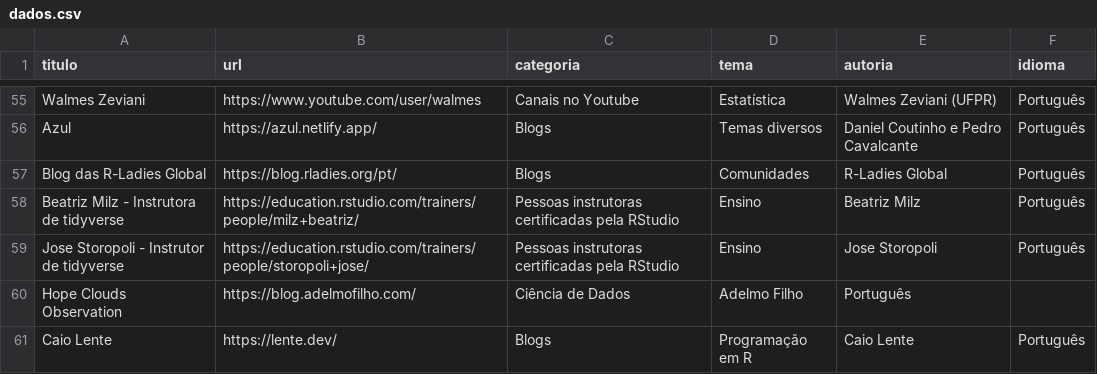
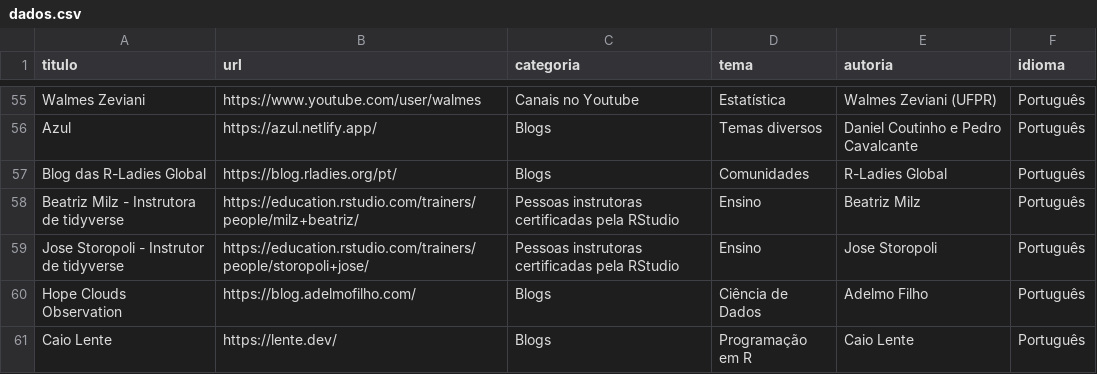
Before and after one commit to beatrizmilz/materiais_estudo_R, a CSV file: inst/dados.csv, drawn as a sheet; only a part is shown, gaps mark what is left out.

Commit message:
Arruma o blog do Adelmo

```diff
--- a/inst/dados.csv
+++ b/inst/dados.csv
@@ -59,3 +59,3 @@ Beatriz Milz - Instrutora de tidyverse,https://education.rstudio.com/trainers/pe
 Jose Storopoli - Instrutor de tidyverse,https://education.rstudio.com/trainers/people/storopoli+jose/,Pessoas instrutoras certificadas pela RStudio,Ensino,Jose Storopoli,Português
-Hope Clouds Observation, https://blog.adelmofilho.com/,Ciência de Dados,Adelmo Filho,Português
+Hope Clouds Observation,https://blog.adelmofilho.com/,Blogs,Ciência de Dados,Adelmo Filho,Português
 Caio Lente,https://lente.dev/,Blogs,Programação em R,Caio Lente,Português
```
